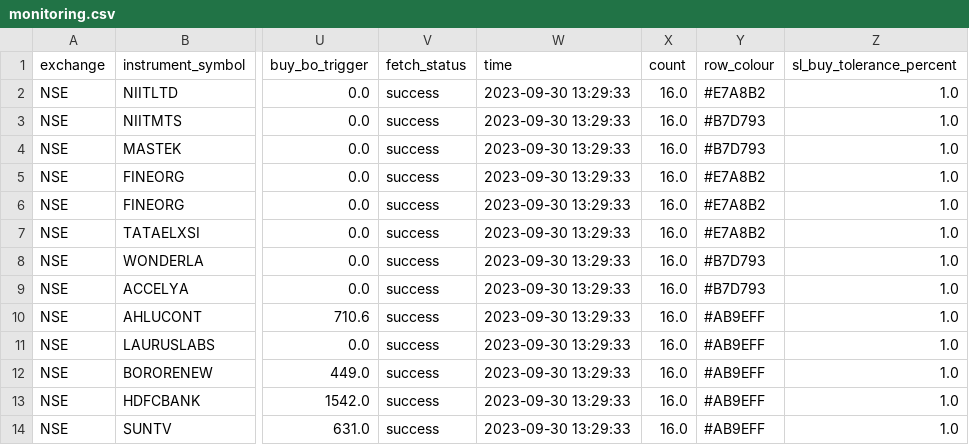
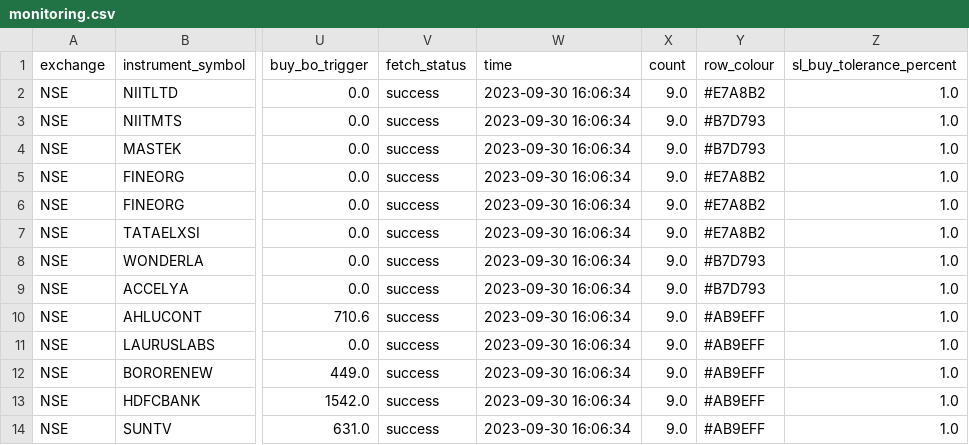
Before and after one commit to mnazaar/kiteconnect, a CSV file: data/monitoring.csv, drawn as a sheet; only a part is shown, gaps mark what is left out; the diff names each change by its address in the sheet, - before the commit and + after, or states it on an @@ line.

```diff
--- a/data/monitoring.csv
+++ b/data/monitoring.csv
-W2:W14 (time): 2023-09-30 13:29:33
+W2:W14 (time): 2023-09-30 16:06:34
-X2:X14 (count): 16.0
+X2:X14 (count): 9.0
```
Also changed, not shown: 1 other file.
